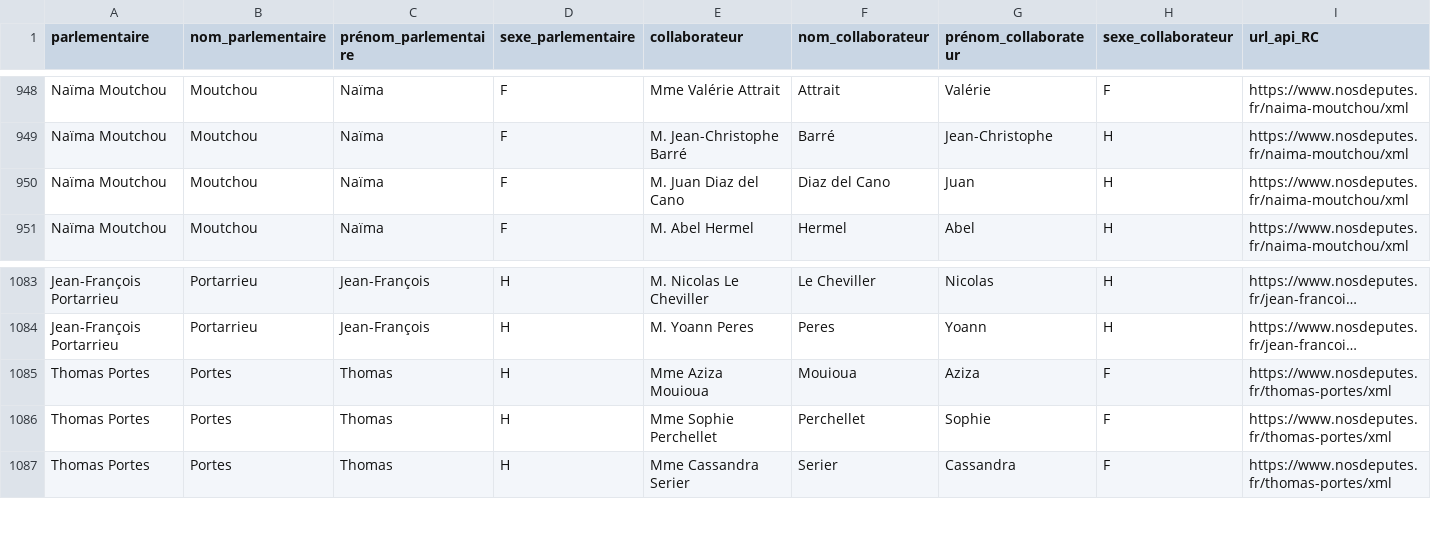
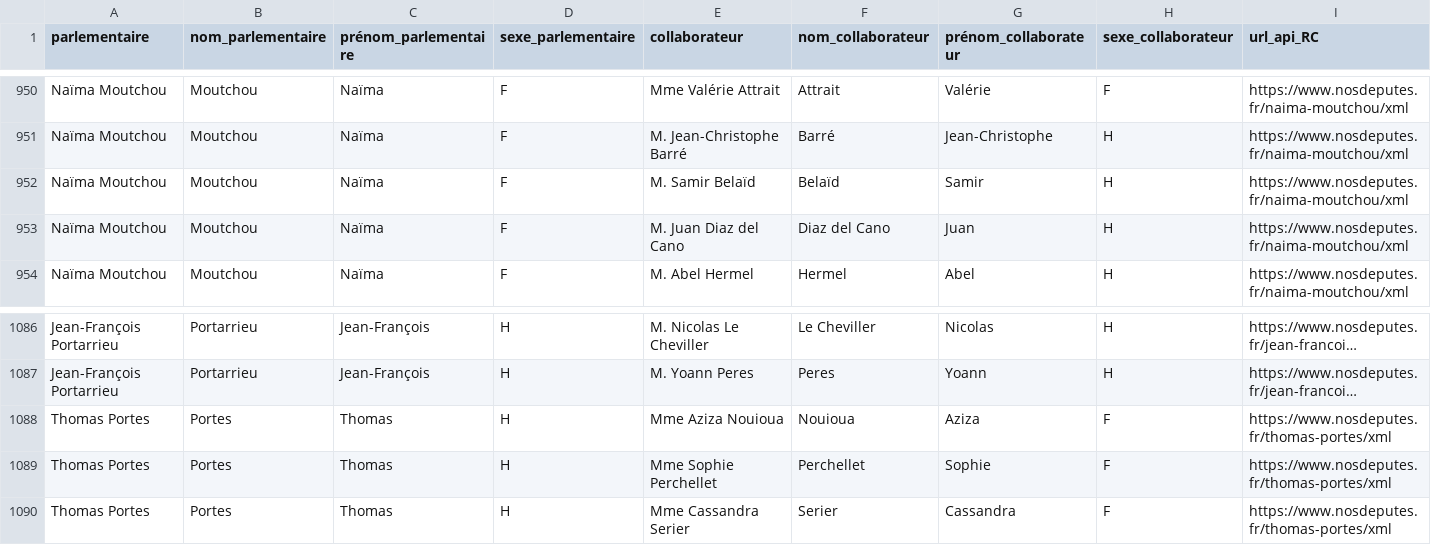
Before and after one commit to regardscitoyens/Collaborateurs-Parlement, a CSV file: data/liste_deputes_collaborateurs.csv, drawn as a sheet; only a part is shown, gaps mark what is left out; long unchanged cells end in …; addresses are those after the commit; rows hold the shown columns only; the diff covers the shown part only; the diff names each change by its address in the sheet, - before the commit and + after, or states it on an @@ line.

```diff
--- a/data/liste_deputes_collaborateurs.csv
+++ b/data/liste_deputes_collaborateurs.csv
+row 952: Naïma Moutchou | Moutchou | Naïma | F | M. Samir Belaïd | Belaïd | Samir | H | https://www.nosdeputes.fr/naima-moutchou/xml
-E1088 (collaborateur): Mme Aziza Mouioua
+E1088 (collaborateur): Mme Aziza Nouioua
-F1088 (nom_collaborateur): Mouioua
+F1088 (nom_collaborateur): Nouioua
```
Also changed, not shown: 4 added rows and 2 removed rows elsewhere in this file.
